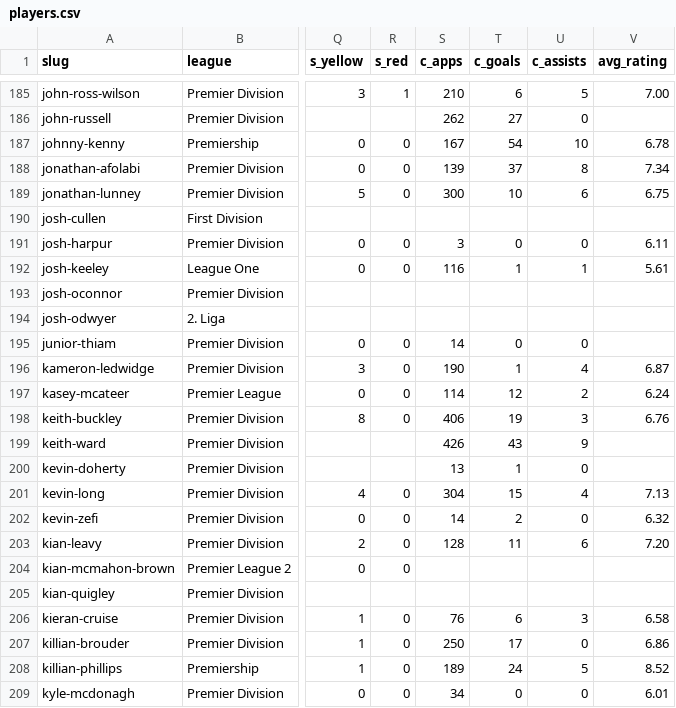
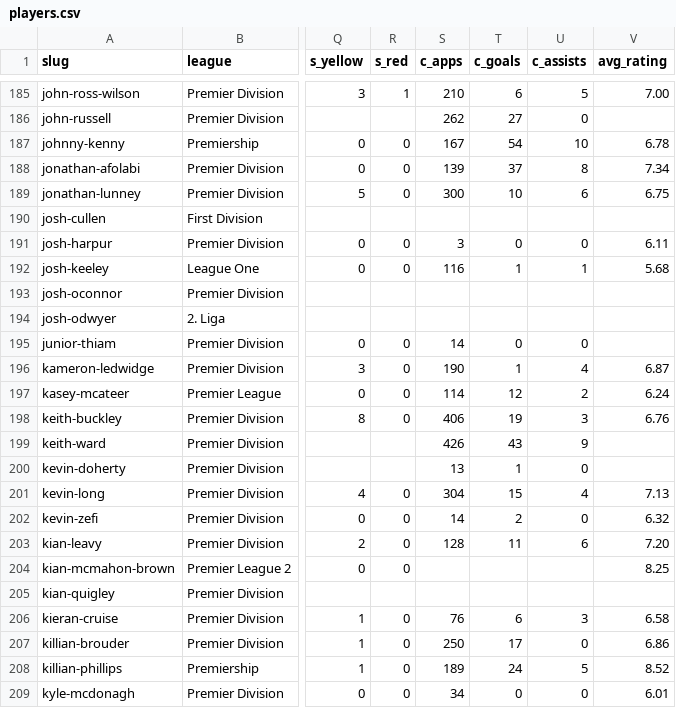
Before and after one commit to JustPatrickG/footballers.ie, a CSV file: data/api/players.csv, drawn as a sheet; only a part is shown, gaps mark what is left out; the diff covers the shown part only; the diff names each change by its address in the sheet, - before the commit and + after, or states it on an @@ line.

```diff
--- a/data/api/players.csv
+++ b/data/api/players.csv
-V192 (avg_rating): 5.61
+V192 (avg_rating): 5.68
-V204 (avg_rating): (empty)
+V204 (avg_rating): 8.25
```
Also changed, not shown: 27 edited cells elsewhere in this file, data/manual/ireland.csv, data/manual/results.csv, 5 other files.
